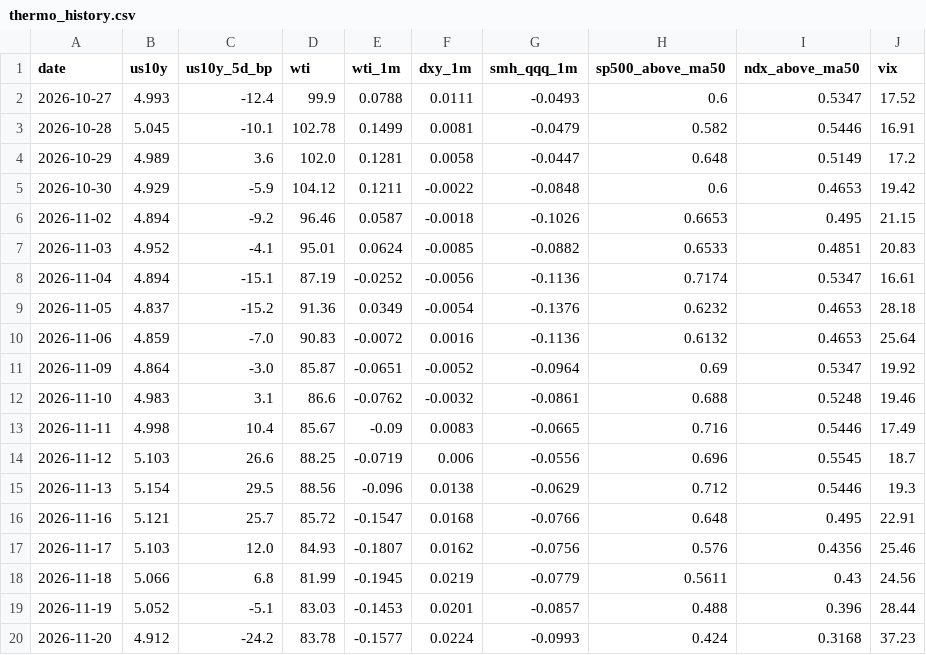
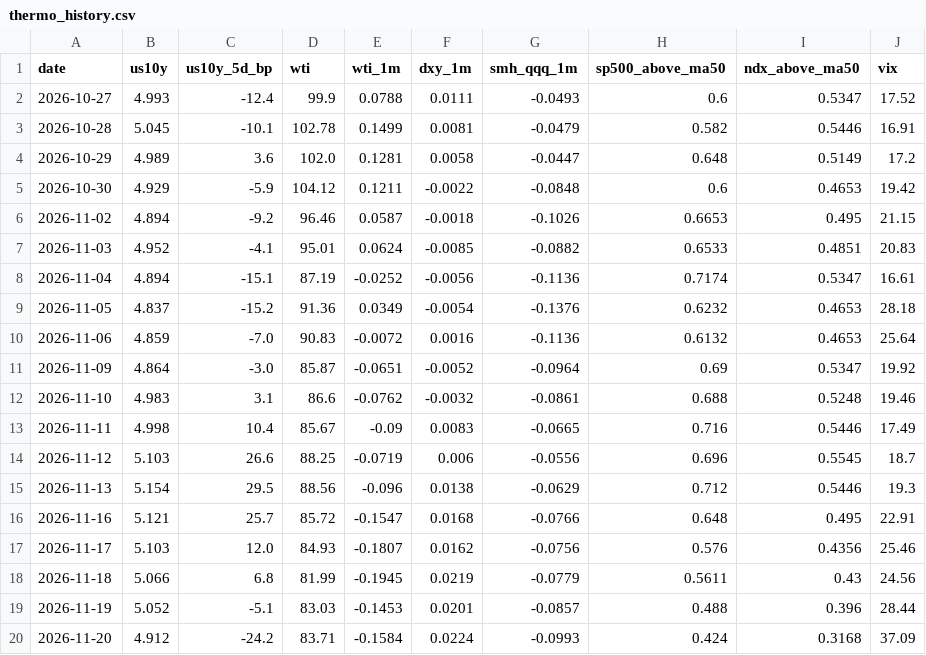
Before and after one commit to yAmeRo6666/sim-prices, a CSV file: thermo_history.csv, drawn as a sheet.

```diff
--- a/thermo_history.csv
+++ b/thermo_history.csv
@@ -19,2 +19,2 @@ date,us10y,us10y_5d_bp,wti,wti_1m,dxy_1m,smh_qqq_1m,sp500_above_ma50,ndx_above_m
 2026-11-19,5.052,-5.1,83.03,-0.1453,0.0201,-0.0857,0.488,0.396,28.44
-2026-11-20,4.912,-24.2,83.78,-0.1577,0.0224,-0.0993,0.424,0.3168,37.23
+2026-11-20,4.912,-24.2,83.71,-0.1584,0.0224,-0.0993,0.424,0.3168,37.09
```
Also changed, not shown: 5 other files.
